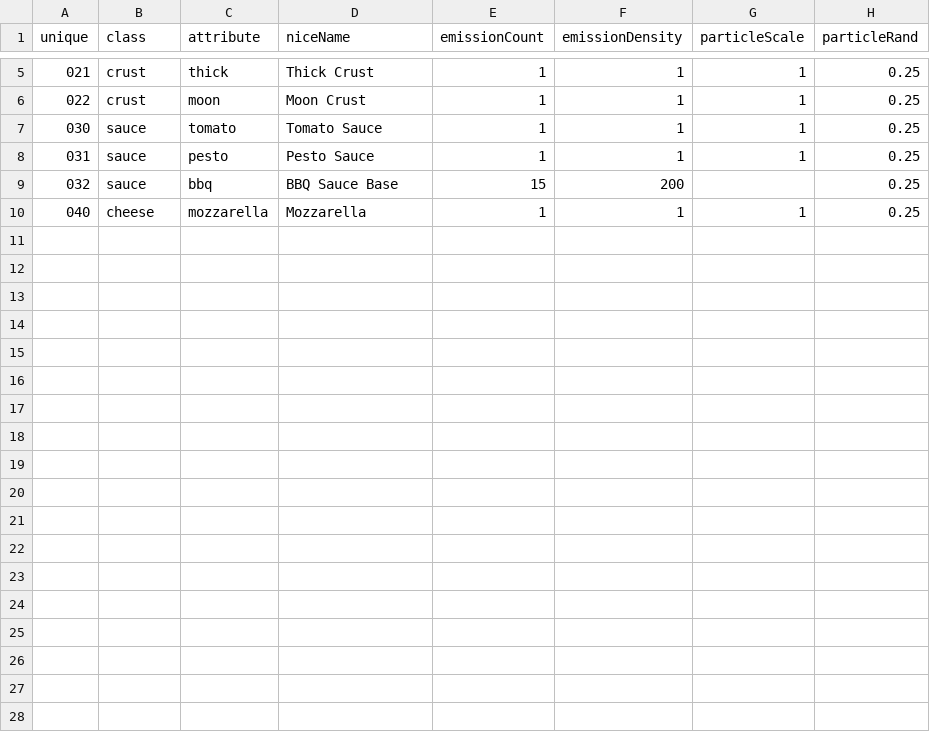
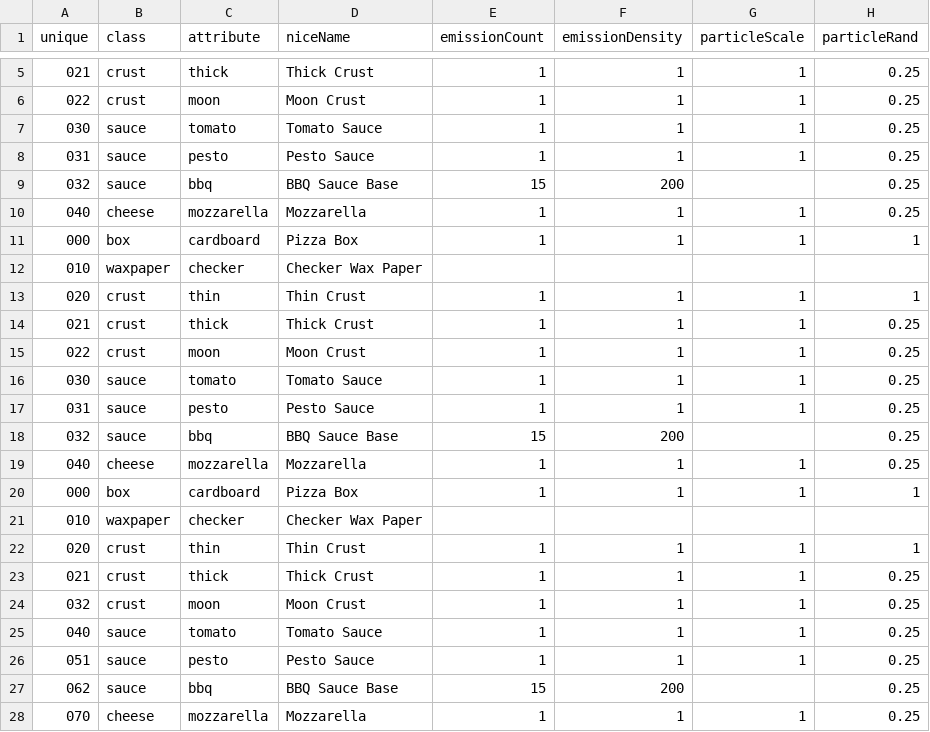
Before and after one commit to PizzaDAO/pizza-oven-js, a CSV file: ingredients-db.csv, drawn as a sheet; only a part is shown, gaps mark what is left out; the diff names each change by its address in the sheet, - before the commit and + after, or states it on an @@ line.

```diff
--- a/ingredients-db.csv
+++ b/ingredients-db.csv
+row 11: 000 | box | cardboard | Pizza Box | 1 | 1 | 1 | 1
+row 12: 010 | waxpaper | checker | Checker Wax Paper
+row 13: 020 | crust | thin | Thin Crust | 1 | 1 | 1 | 1
+row 14: 021 | crust | thick | Thick Crust | 1 | 1 | 1 | 0.25
+row 15: 022 | crust | moon | Moon Crust | 1 | 1 | 1 | 0.25
+row 16: 030 | sauce | tomato | Tomato Sauce | 1 | 1 | 1 | 0.25
+row 17: 031 | sauce | pesto | Pesto Sauce | 1 | 1 | 1 | 0.25
+row 18: 032 | sauce | bbq | BBQ Sauce Base | 15 | 200 |  | 0.25
+row 19: 040 | cheese | mozzarella | Mozzarella | 1 | 1 | 1 | 0.25
+row 20: 000 | box | cardboard | Pizza Box | 1 | 1 | 1 | 1
+row 21: 010 | waxpaper | checker | Checker Wax Paper
+row 22: 020 | crust | thin | Thin Crust | 1 | 1 | 1 | 1
+row 23: 021 | crust | thick | Thick Crust | 1 | 1 | 1 | 0.25
+row 24: 032 | crust | moon | Moon Crust | 1 | 1 | 1 | 0.25
+row 25: 040 | sauce | tomato | Tomato Sauce | 1 | 1 | 1 | 0.25
+row 26: 051 | sauce | pesto | Pesto Sauce | 1 | 1 | 1 | 0.25
+row 27: 062 | sauce | bbq | BBQ Sauce Base | 15 | 200 |  | 0.25
+row 28: 070 | cheese | mozzarella | Mozzarella | 1 | 1 | 1 | 0.25
```
Also changed, not shown: 1 other file.
